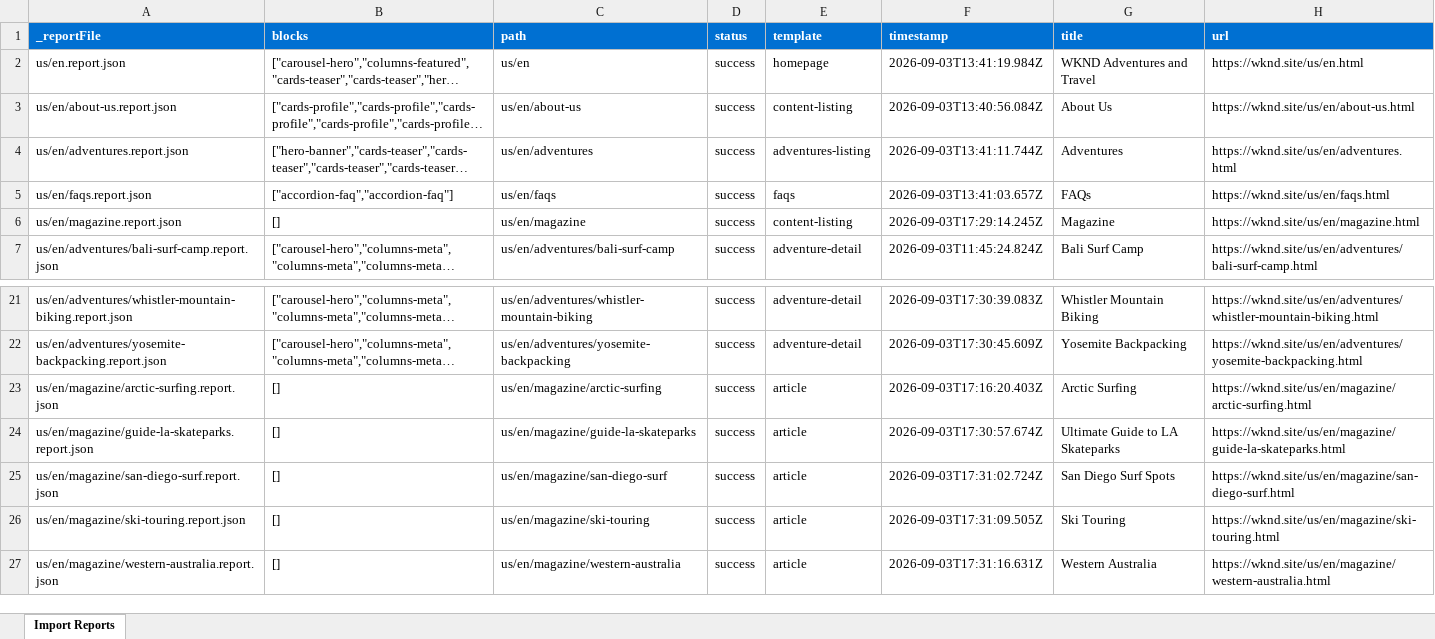
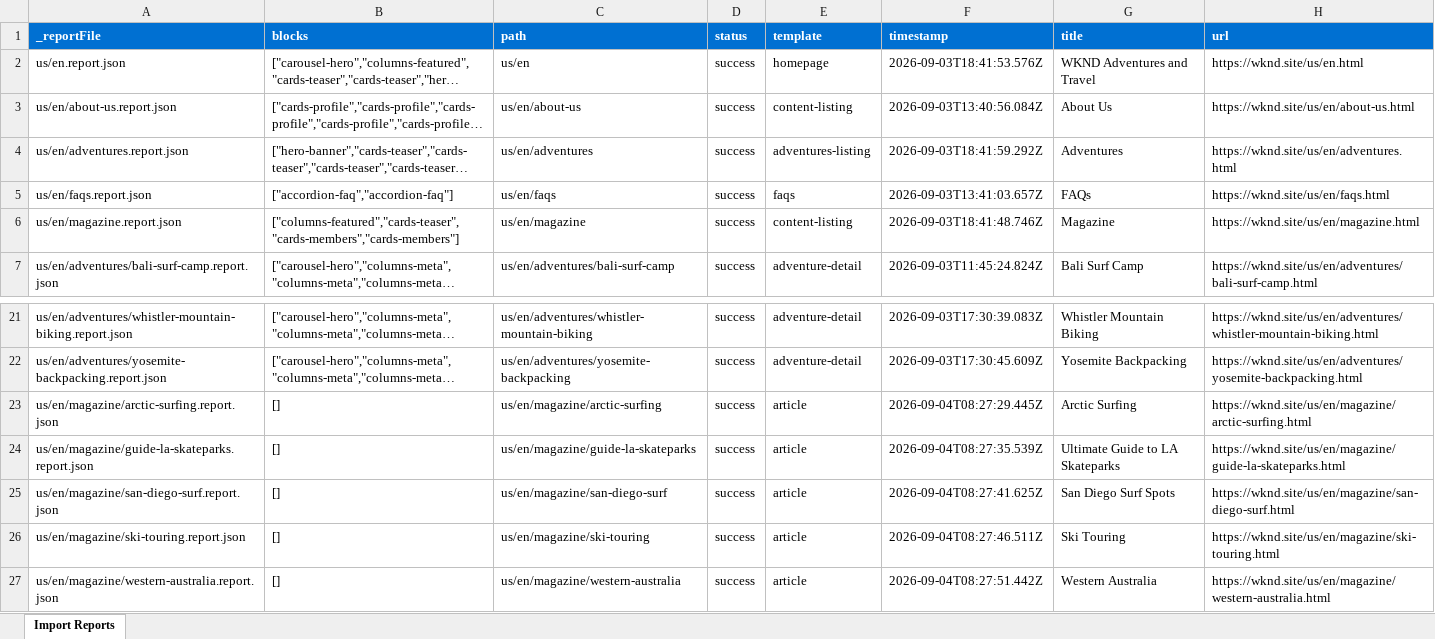
Before and after one commit to akki761/wknd, an Excel workbook: tools/importer/reports/import-article.report.xlsx, sheet Import Reports, drawn as a sheet; only a part is shown, gaps mark what is left out; long unchanged cells end in …; values as stored, in another font and other column widths than the file's, no borders; the diff names each change by its address in the sheet, - before the commit and + after, or states it on an @@ line.

Commit message:
Add carousel-hero, footer, header blocks, update importer
Automated migration updates generated by Experience Modernization Agent.

Changed files (14):
- .migration/plans/homepage-pixel-perfect-critique-fixes.md
- blocks/carousel-hero/carousel-hero.css
- blocks/footer/footer.css
- blocks/header/header.css
- styles/styles.css
- tools/importer/import-article.bundle.js
- tools/importer/import-article.js
- tools/importer/reports/import-article.report.xlsx
- tools/importer/reports/us/en/magazine/arctic-surfing.report.json
- tools/importer/reports/us/en/magazine/guide-la-skateparks.report.json
- tools/importer/reports/us/en/magazine/san-diego-surf.report.json
- tools/importer/reports/us/en/magazine/ski-touring.report.json
- tools/importer/reports/us/en/magazine/western-australia.report.json
- tools/importer/transformers/wknd-cleanup.js

```diff
--- a/tools/importer/reports/import-article.report.xlsx (sheet Import Reports)
+++ b/tools/importer/reports/import-article.report.xlsx (sheet Import Reports)
-F2 (timestamp): 2026-09-03T13:41:19.984Z
+F2 (timestamp): 2026-09-03T18:41:53.576Z
-F4 (timestamp): 2026-09-03T13:41:11.744Z
+F4 (timestamp): 2026-09-03T18:41:59.292Z
-B6 (blocks): []
+B6 (blocks): ["columns-featured","cards-teaser","cards-members","cards-members"]
-F6 (timestamp): 2026-09-03T17:29:14.245Z
+F6 (timestamp): 2026-09-03T18:41:48.746Z
-F23 (timestamp): 2026-09-03T17:16:20.403Z
+F23 (timestamp): 2026-09-04T08:27:29.445Z
-F24 (timestamp): 2026-09-03T17:30:57.674Z
+F24 (timestamp): 2026-09-04T08:27:35.539Z
-F25 (timestamp): 2026-09-03T17:31:02.724Z
+F25 (timestamp): 2026-09-04T08:27:41.625Z
-F26 (timestamp): 2026-09-03T17:31:09.505Z
+F26 (timestamp): 2026-09-04T08:27:46.511Z
-F27 (timestamp): 2026-09-03T17:31:16.631Z
+F27 (timestamp): 2026-09-04T08:27:51.442Z
```
Also changed, not shown: 13 other files.
